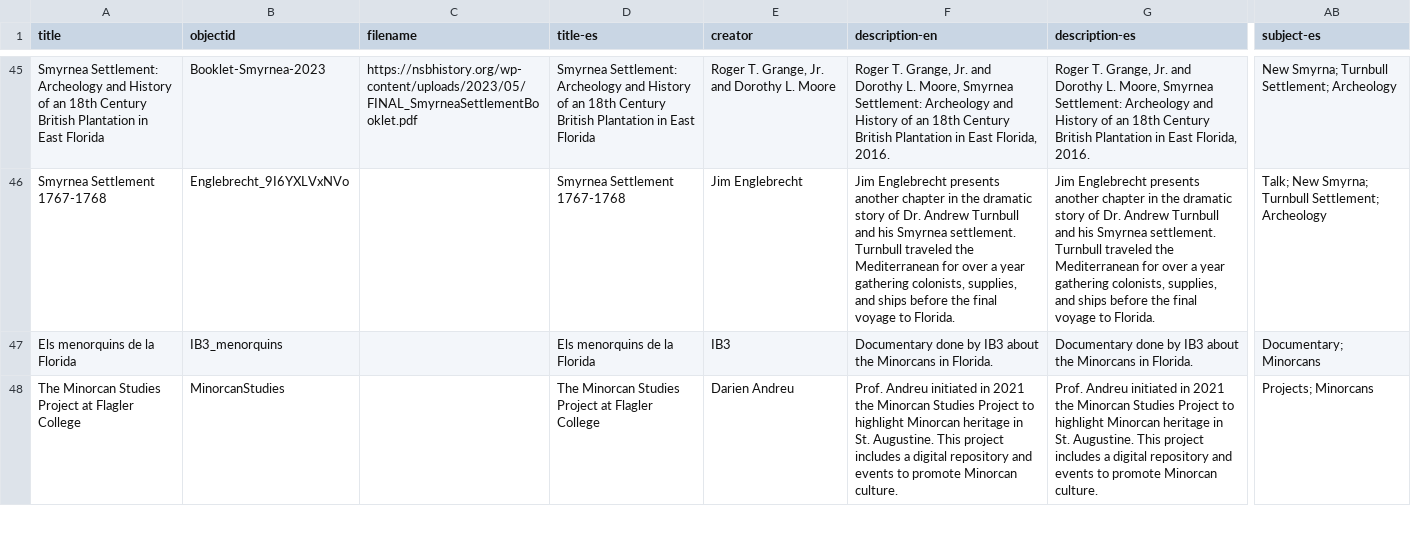
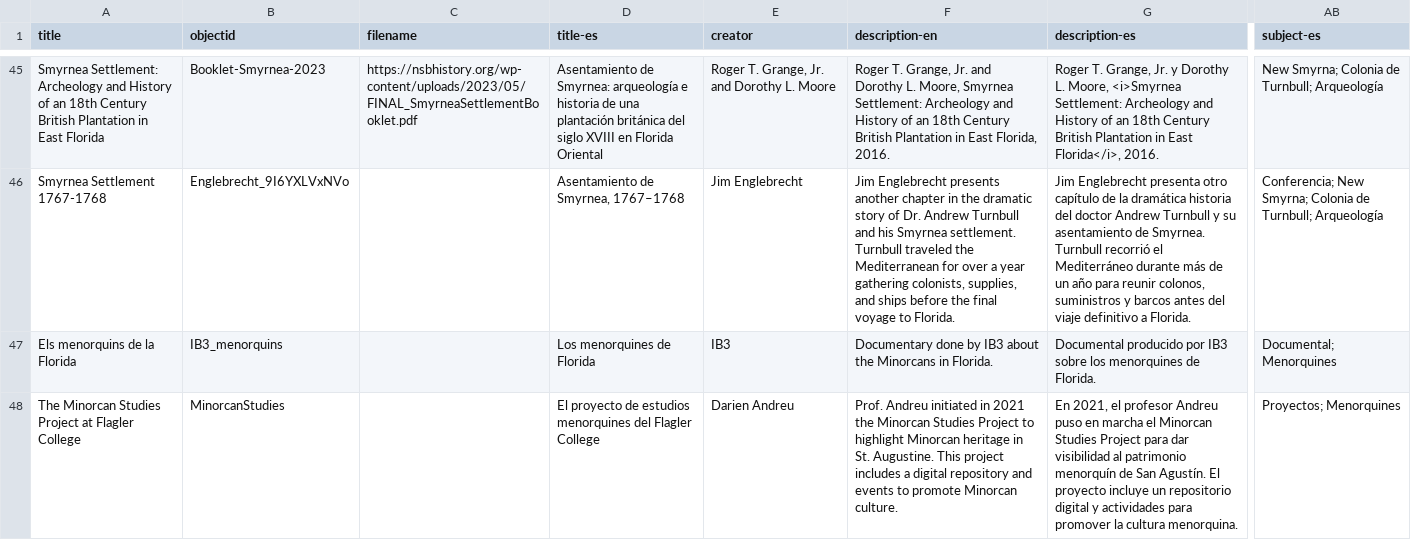
Before and after one commit to susannalles/minorcans-2, a CSV file: _data/main-metadata.csv, drawn as a sheet; only a part is shown, gaps mark what is left out; the diff covers the shown part only; the diff names each change by its address in the sheet, - before the commit and + after, or states it on an @@ line.

```diff
--- a/_data/main-metadata.csv
+++ b/_data/main-metadata.csv
-D45 (title-es): Smyrnea Settlement: Archeology and History of an 18th Century British Plantation in East Florida
+D45 (title-es): Asentamiento de Smyrnea: arqueología e historia de una plantación británica del siglo XVIII en Florida Oriental
-G45 (description-es): …Grange, Jr. and Dorothy L. Moore, Smyrnea Settlement: Archeology and History of an 18th Century British Plantation in East Florida, 2016.
+G45 (description-es): …Grange, Jr. y Dorothy L. Moore, <i>Smyrnea Settlement: Archeology and History of an 18th Century British Plantation in East Florida</i>, 2016.
-AB45 (subject-es): New Smyrna; Turnbull Settlement; Archeology
+AB45 (subject-es): New Smyrna; Colonia de Turnbull; Arqueología
-D46 (title-es): Smyrnea Settlement 1767-1768
+D46 (title-es): Asentamiento de Smyrnea, 1767–1768
-G46 (description-es): Jim Englebrecht presents another chapter in the dramatic story of Dr. Andrew Turnbull and his Smyrnea settlement. Turnbull traveled the Mediterranean for over a year gathering colonists, supplies, and ships before the final voyage to Florida.
+G46 (description-es): Jim Englebrecht presenta otro capítulo de la dramática historia del doctor Andrew Turnbull y su asentamiento de Smyrnea. Turnbull recorrió el Mediterráneo durante más de un año para reunir colonos, suministros y barcos antes del viaje definitivo a Florida.
-AB46 (subject-es): Talk; New Smyrna; Turnbull Settlement; Archeology
+AB46 (subject-es): Conferencia; New Smyrna; Colonia de Turnbull; Arqueología
-D47 (title-es): Els menorquins de la Florida
+D47 (title-es): Los menorquines de Florida
-G47 (description-es): Documentary done by IB3 about the Minorcans in Florida.
+G47 (description-es): Documental producido por IB3 sobre los menorquines de Florida.
-AB47 (subject-es): Documentary; Minorcans
+AB47 (subject-es): Documental; Menorquines
-D48 (title-es): The Minorcan Studies Project at Flagler College
+D48 (title-es): El proyecto de estudios menorquines del Flagler College
-G48 (description-es): Prof. Andreu initiated in 2021 the Minorcan Studies Project to highlight Minorcan heritage in St. Augustine. This project includes a digital repository and events to promote Minorcan culture.
+G48 (description-es): En 2021, el profesor Andreu puso en marcha el Minorcan Studies Project para dar visibilidad al patrimonio menorquín de San Agustín. El proyecto incluye un repositorio digital y actividades para promover la cultura menorquina.
-AB48 (subject-es): Projects; Minorcans
+AB48 (subject-es): Proyectos; Menorquines
```
Also changed, not shown: 140 edited cells elsewhere in this file, 1 other file.
